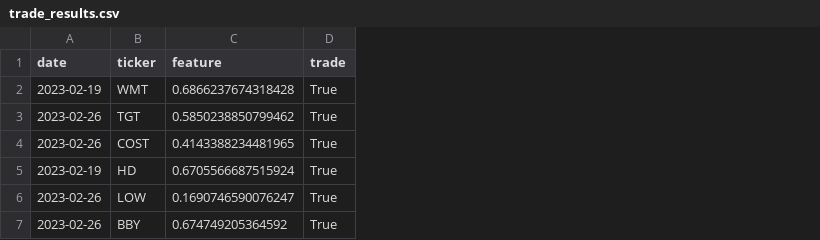
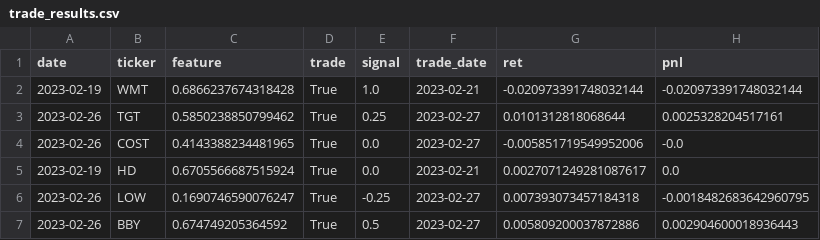
Before and after one commit to haxrha/Satellite-Mapping-QT-project, a CSV file: trade_results.csv, drawn as a sheet; the diff names each change by its address in the sheet, - before the commit and + after, or states it on an @@ line.

```diff
--- a/trade_results.csv
+++ b/trade_results.csv
+column E (signal), rows 2-7: 1.0 | 0.25 | 0.0 | 0.0 | -0.25 | 0.5
+column F (trade_date), rows 2-7: 2023-02-21 | 2023-02-27 | 2023-02-27 | 2023-02-21 | 2023-02-27 | 2023-02-27
+column G (ret), rows 2-7: -0.020973391748032144 | 0.0101312818068644 | -0.005851719549952006 | 0.0027071249281087617 | 0.007393073457184318 | 0.005809200037872886
+column H (pnl), rows 2-7: -0.020973391748032144 | 0.0025328204517161 | -0.0 | 0.0 | -0.0018482683642960795 | 0.002904600018936443
```
Also changed, not shown: 1 other file.
